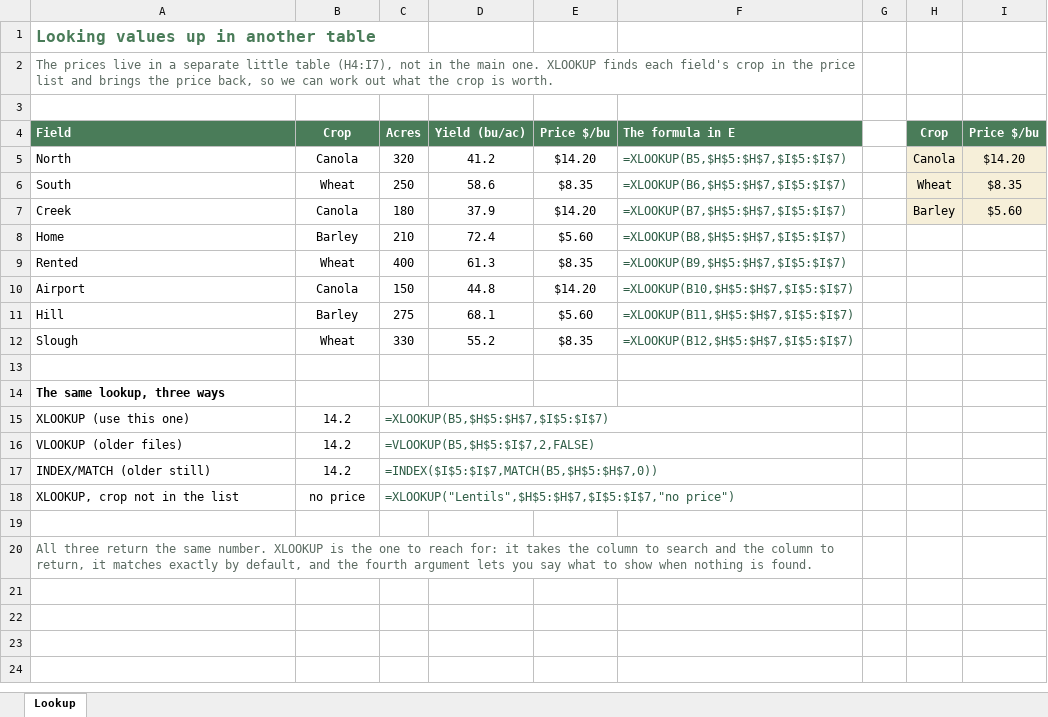
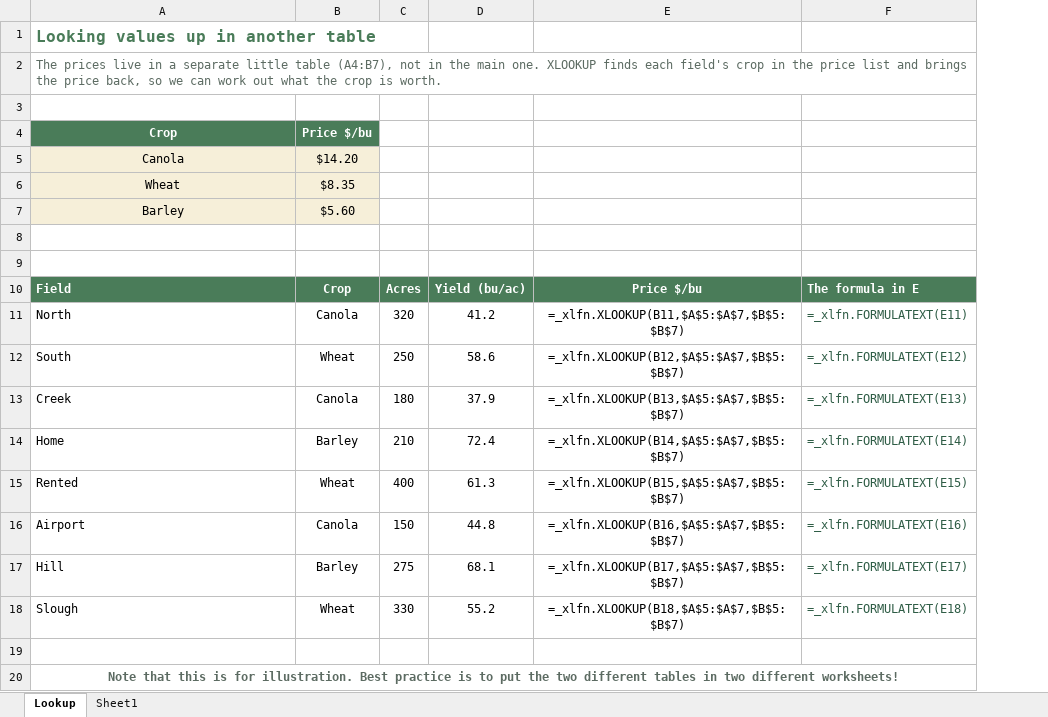
Before and after one commit to peterJslade/arec261-textbook, an Excel workbook: textbook_examples/mod01_lookup.xlsx, sheet Lookup, drawn as a sheet; values as stored, in another font and other column widths than the file's, no borders; formulas without a stored value are shown as written; removed rows and columns are numbered as before the commit, all else as after; the diff names each change by its address in the sheet, - before the commit and + after, or states it on an @@ line.

```diff
--- a/textbook_examples/mod01_lookup.xlsx (sheet Lookup)
+++ b/textbook_examples/mod01_lookup.xlsx (sheet Lookup)
+sheet tab: Sheet1
-column E, rows 4-12: Price $/bu | $14.20 | $8.35 | $14.20 | $5.60 | $8.35 | $14.20 | $5.60 | $8.35
-column F, rows 4-12: The formula in E | =XLOOKUP(B5,$H$5:$H$7,$I$5:$I$7) | =XLOOKUP(B6,$H$5:$H$7,$I$5:$I$7) | =XLOOKUP(B7,$H$5:$H$7,$I$5:$I$7) | =XLOOKUP(B8,$H$5:$H$7,$I$5:$I$7) | =XLOOKUP(B9,$H$5:$H$7,$I$5:$I$7) | =XLOOKUP(B10,$H$5:$H$7,$I$5:$I$7) | =XLOOKUP(B11,$H$5:$H$7,$I$5:$I$7) | =XLOOKUP(B12,$H$5:$H$7,$I$5:$I$7)
-column G, empty
-column H, rows 4-7: Crop | Canola | Wheat | Barley
-column I, rows 4-7: Price $/bu | $14.20 | $8.35 | $5.60
+column E, rows 10-18: Price $/bu | =_xlfn.XLOOKUP(B11,$A$5:$A$7,$B$5:$B$7) | =_xlfn.XLOOKUP(B12,$A$5:$A$7,$B$5:$B$7) | =_xlfn.XLOOKUP(B13,$A$5:$A$7,$B$5:$B$7) | =_xlfn.XLOOKUP(B14,$A$5:$A$7,$B$5:$B$7) | =_xlfn.XLOOKUP(B15,$A$5:$A$7,$B$5:$B$7) | =_xlfn.XLOOKUP(B16,$A$5:$A$7,$B$5:$B$7) | =_xlfn.XLOOKUP(B17,$A$5:$A$7,$B$5:$B$7) | =_xlfn.XLOOKUP(B18,$A$5:$A$7,$B$5:$B$7)
+column F, rows 10-18: The formula in E | =_xlfn.FORMULATEXT(E11) | =_xlfn.FORMULATEXT(E12) | =_xlfn.FORMULATEXT(E13) | =_xlfn.FORMULATEXT(E14) | =_xlfn.FORMULATEXT(E15) | =_xlfn.FORMULATEXT(E16) | =_xlfn.FORMULATEXT(E17) | =_xlfn.FORMULATEXT(E18)
-A2: …little table (H4:I7), not in…
+A2: …little table (A4:B7), not in…
+row 3: (empty)
+row 4: Crop | Price $/bu
+row 5: Canola | $14.20
+row 6: Wheat | $8.35
+row 7: Barley | $5.60
+row 8: (empty)
-A20: The same lookup, three ways
+A20: Note that this is for illustration. Best practice is to put the two different tables in two different worksheets!
@@ A20 text colour: black → #5C6B62, alignment: left → center @@
+A20:F20 merged
-row 15: XLOOKUP (use this one) | 14.2 | =XLOOKUP(B5,$H$5:$H$7,$I$5:$I$7)
-row 16: VLOOKUP (older files) | 14.2 | =VLOOKUP(B5,$H$5:$I$7,2,FALSE)
-row 17: INDEX/MATCH (older still) | 14.2 | =INDEX($I$5:$I$7,MATCH(B5,$H$5:$H$7,0))
-row 18: XLOOKUP, crop not in the list | no price | =XLOOKUP("Lentils",$H$5:$H$7,$I$5:$I$7,"no price")
-row 19: (empty)
-row 20: All three return the same number. XLOOKUP is the one to reach for: it takes the column to search and the column to return, it matches exactly by default, and the fourth argument lets you say what to show when nothing is found.
```
Also changed, not shown: textbook_examples/mod01_cell_formatting.xlsx, textbook_examples/mod01_cell_formatting_practice.xlsx, 6 other files.
